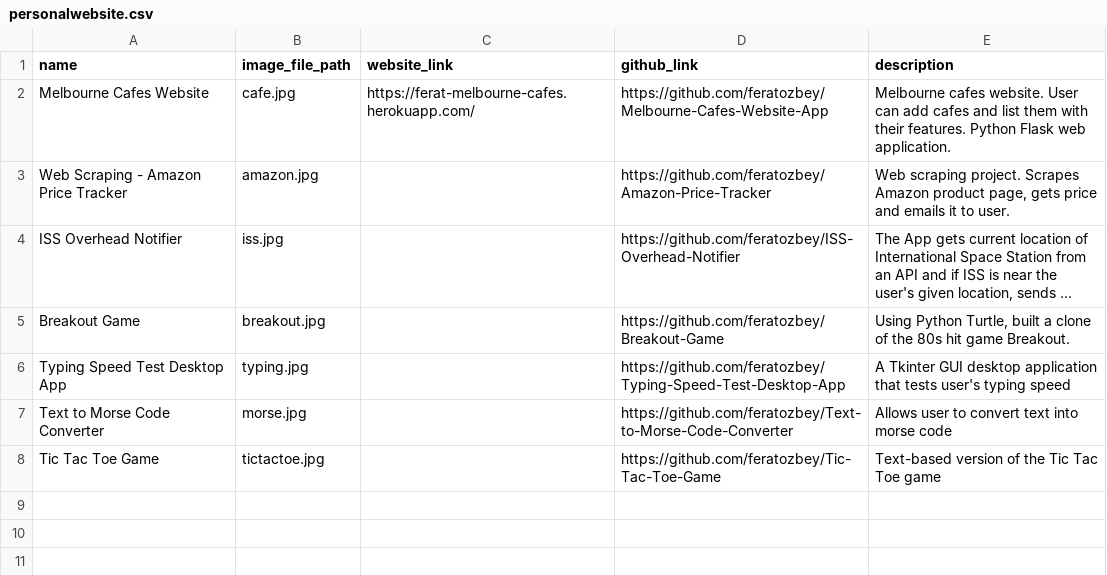
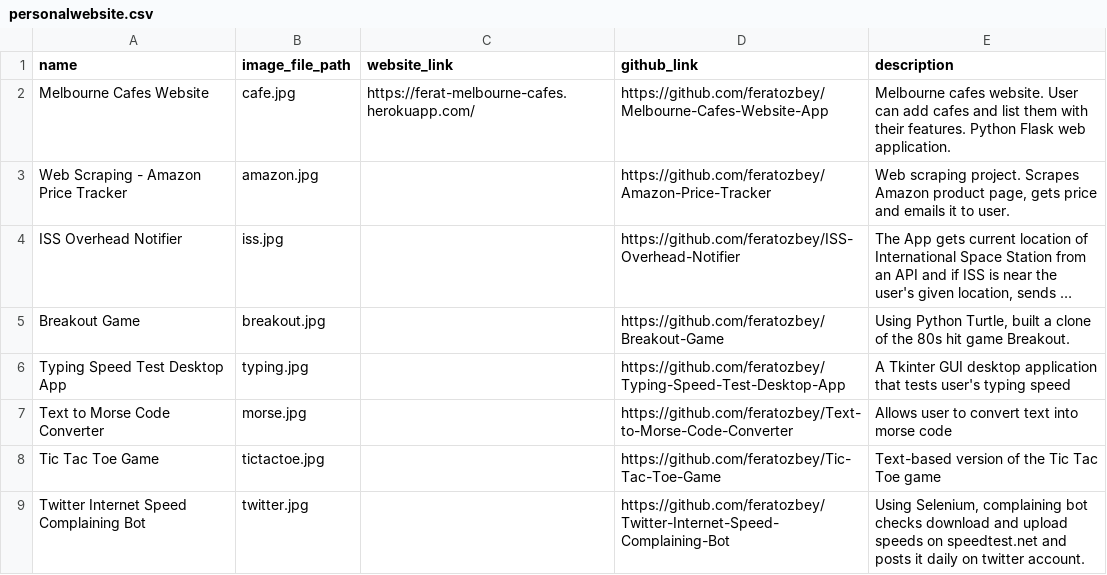
Before and after one commit to feratozbey/Personal-Website, a CSV file: personalwebsite.csv, drawn as a sheet; long unchanged cells end in …; the diff names each change by its address in the sheet, - before the commit and + after, or states it on an @@ line.

Commit message:
Version 1.3.5

```diff
--- a/personalwebsite.csv
+++ b/personalwebsite.csv
+row 9: Twitter Internet Speed Complaining Bot | twitter.jpg |  | https://github.com/feratozbey/Twitter-Internet-Speed-Complaining-Bot | Using Selenium, complaining bot checks download and upload speeds on speedtest.net and posts it daily on twitter account.
```
